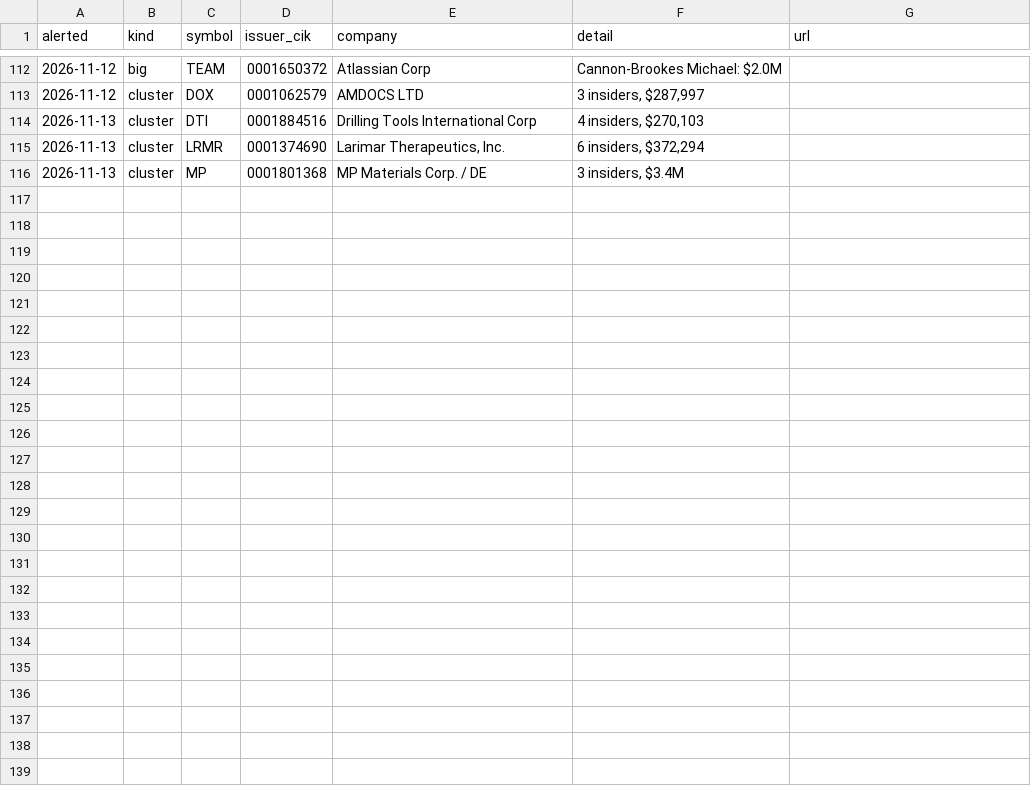
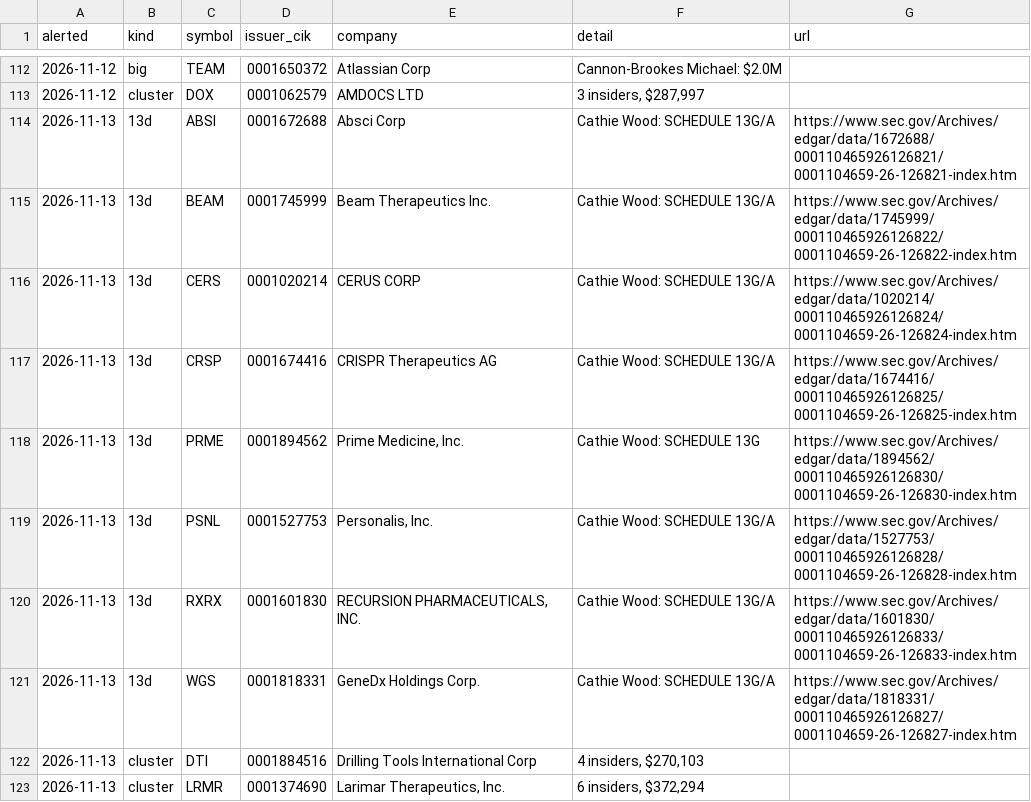
Before and after one commit to jwill736/market-tracker, a CSV file: alert_log.csv, drawn as a sheet; only a part is shown, gaps mark what is left out; the shorter side is filled out with more unchanged rows.

```diff
--- a/alert_log.csv
+++ b/alert_log.csv
@@ -113,2 +113,10 @@ alerted,kind,symbol,issuer_cik,company,detail,url
 2026-11-12,cluster,DOX,0001062579,AMDOCS LTD,"3 insiders, $287,997",
+2026-11-13,13d,ABSI,0001672688,Absci Corp,Cathie Wood: SCHEDULE 13G/A,https://www.sec.gov/Archives/edgar/data/1672688/000110465926126821/0001104659-26-126821-index.htm
+2026-11-13,13d,BEAM,0001745999,Beam Therapeutics Inc.,Cathie Wood: SCHEDULE 13G/A,https://www.sec.gov/Archives/edgar/data/1745999/000110465926126822/0001104659-26-126822-index.htm
+2026-11-13,13d,CERS,0001020214,CERUS CORP,Cathie Wood: SCHEDULE 13G/A,https://www.sec.gov/Archives/edgar/data/1020214/000110465926126824/0001104659-26-126824-index.htm
+2026-11-13,13d,CRSP,0001674416,CRISPR Therapeutics AG,Cathie Wood: SCHEDULE 13G/A,https://www.sec.gov/Archives/edgar/data/1674416/000110465926126825/0001104659-26-126825-index.htm
+2026-11-13,13d,PRME,0001894562,"Prime Medicine, Inc.",Cathie Wood: SCHEDULE 13G,https://www.sec.gov/Archives/edgar/data/1894562/000110465926126830/0001104659-26-126830-index.htm
+2026-11-13,13d,PSNL,0001527753,"Personalis, Inc.",Cathie Wood: SCHEDULE 13G/A,https://www.sec.gov/Archives/edgar/data/1527753/000110465926126828/0001104659-26-126828-index.htm
+2026-11-13,13d,RXRX,0001601830,"RECURSION PHARMACEUTICALS, INC.",Cathie Wood: SCHEDULE 13G/A,https://www.sec.gov/Archives/edgar/data/1601830/000110465926126833/0001104659-26-126833-index.htm
+2026-11-13,13d,WGS,0001818331,GeneDx Holdings Corp.,Cathie Wood: SCHEDULE 13G/A,https://www.sec.gov/Archives/edgar/data/1818331/000110465926126827/0001104659-26-126827-index.htm
 2026-11-13,cluster,DTI,0001884516,Drilling Tools International Corp,"4 insiders, $270,103",
```
Also changed, not shown: alerted.csv, early_calls.csv, 2 other files.
